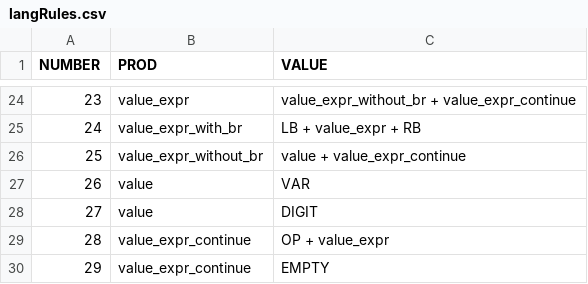
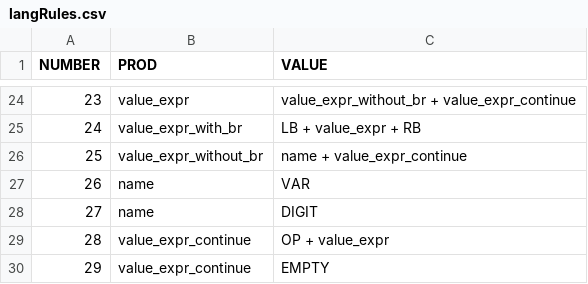
Before and after one commit to tdf4j/tdf4j-example, a CSV file: SPOParser/src/main/resources/langRules.csv, drawn as a sheet; only a part is shown, gaps mark what is left out.

```diff
--- a/SPOParser/src/main/resources/langRules.csv
+++ b/SPOParser/src/main/resources/langRules.csv
@@ -25,5 +25,5 @@ NUMBER,PROD,VALUE
 24,value_expr_with_br,LB + value_expr + RB
-25,value_expr_without_br,value + value_expr_continue
-26,value,VAR
-27,value,DIGIT
+25,value_expr_without_br,name + value_expr_continue
+26,name,VAR
+27,name,DIGIT
 28,value_expr_continue,OP + value_expr
```
Also changed, not shown: SPOParser/src/main/resources/analyzeTable.csv, 13 other files.
